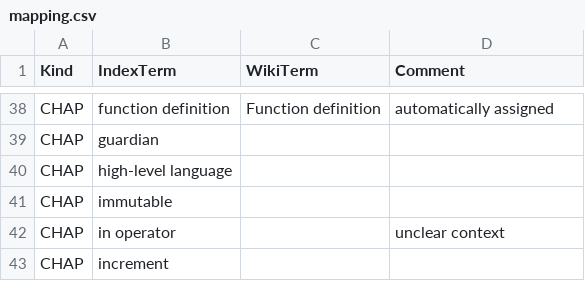
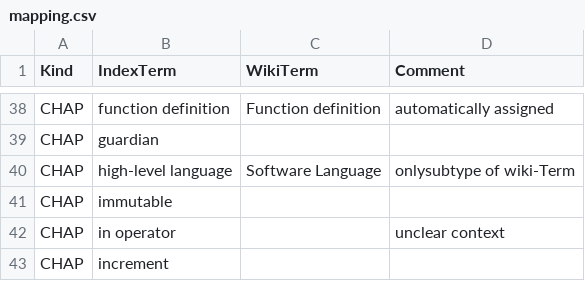
Before and after one commit to 101companies/101integrate, a CSV file: data/perbook/thinkCSpy/metadata/mapping.csv, drawn as a sheet; only a part is shown, gaps mark what is left out.

Commit message:
updated term mapping

```diff
--- a/data/perbook/thinkCSpy/metadata/mapping.csv
+++ b/data/perbook/thinkCSpy/metadata/mapping.csv
@@ -39,3 +39,3 @@ CHAP,function definition,Function definition,automatically assigned
 CHAP,guardian,,
-CHAP,high-level language,,
+CHAP,high-level language,Software Language, onlysubtype of wiki-Term
 CHAP,immutable,,
```
Also changed, not shown: data/perbook/DIP/metadata/mapping.csv, data/perbook/HGP/metadata/mapping.csv, 1 other file.
